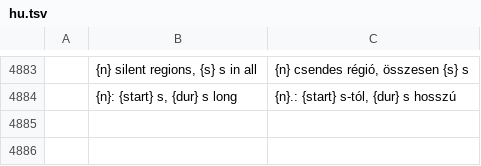
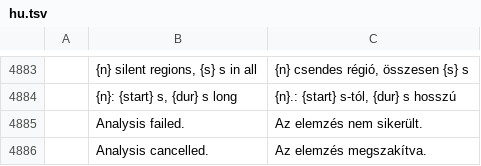
Before and after one commit to ubuntuokos/CinemaFundArchitecture4, a TSV file: i18n/hu.tsv, drawn as a sheet; only a part is shown, gaps mark what is left out; the diff names each change by its address in the sheet, - before the commit and + after, or states it on an @@ line.

```diff
--- a/i18n/hu.tsv
+++ b/i18n/hu.tsv
+row 4885:  | Analysis failed. | Az elemzés nem sikerült.
+row 4886:  | Analysis cancelled. | Az elemzés megszakítva.
```
Also changed, not shown: 7 other files.
